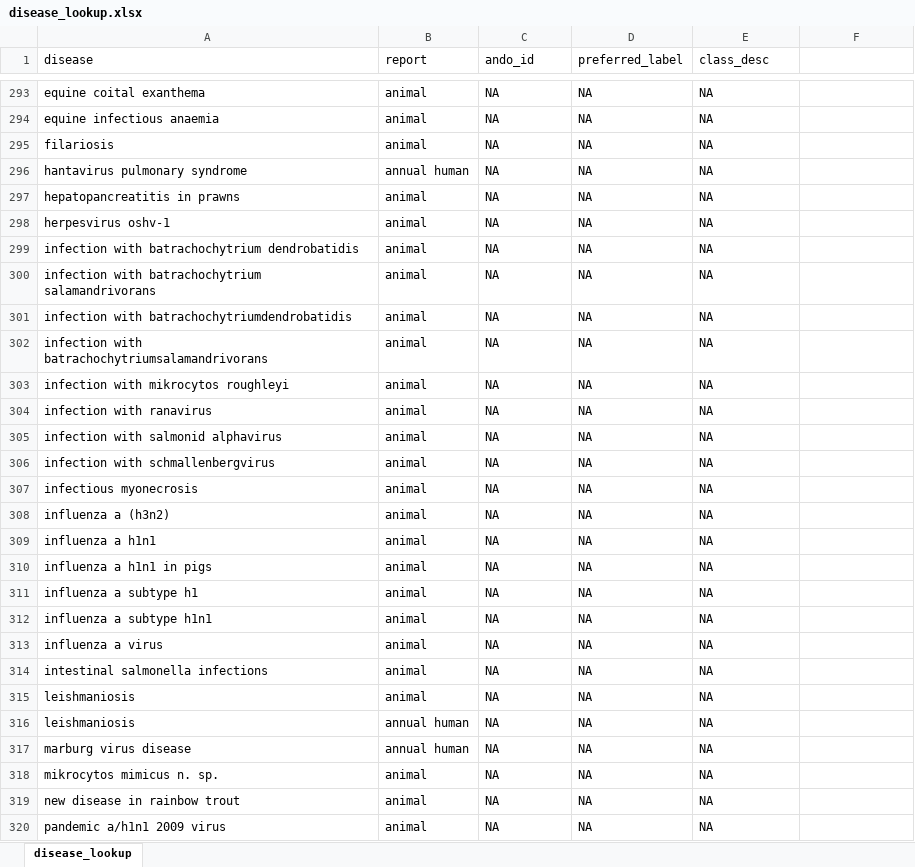
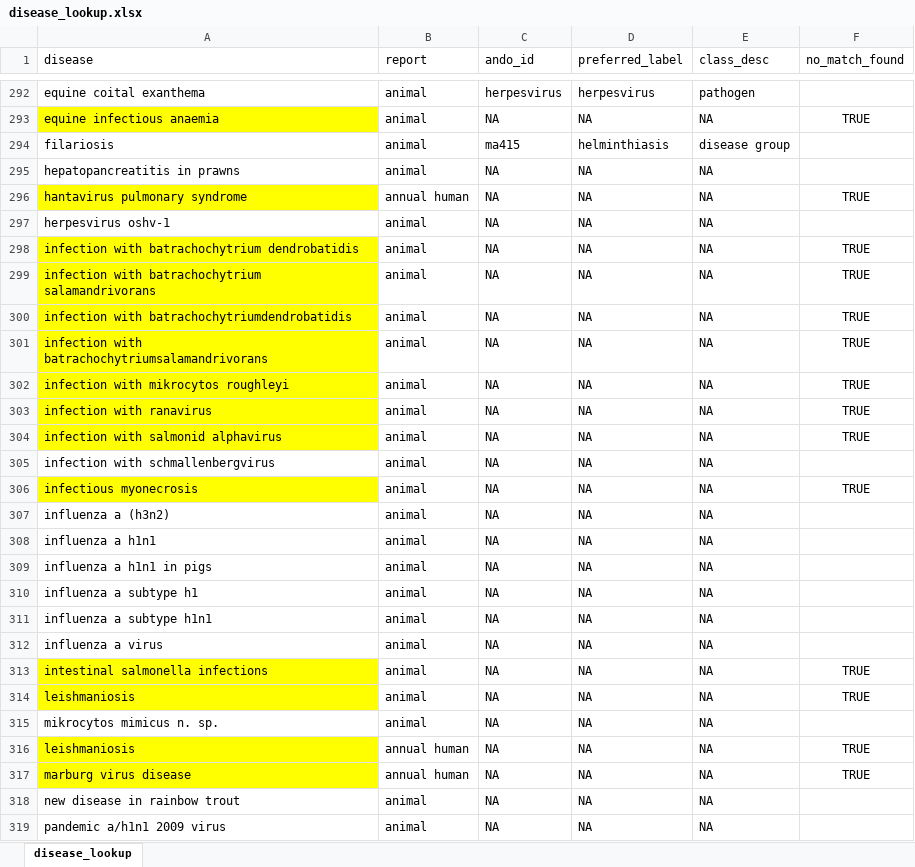
Before and after one commit to ecohealthalliance/wahis, an Excel workbook: inst/diseases/disease_lookup.xlsx, sheet disease_lookup, drawn as a sheet; only a part is shown, gaps mark what is left out; values as stored, in another font and other column widths than the file's, no borders; removed rows and columns are numbered as before the commit, all else as after; the diff covers the shown part only; the diff names each change by its address in the sheet, - before the commit and + after, or states it on an @@ line.

Commit message:
Updating annual report disease lookup

```diff
--- a/inst/diseases/disease_lookup.xlsx (sheet disease_lookup)
+++ b/inst/diseases/disease_lookup.xlsx (sheet disease_lookup)
-F1: (empty)
+F1: no_match_found
-C292 (ando_id): NA
+C292 (ando_id): herpesvirus
-D292 (preferred_label): NA
+D292 (preferred_label): herpesvirus
-E292 (class_desc): NA
+E292 (class_desc): pathogen
-A293 fill: none
+A293 fill: #FFFF00
-F293 (no_match_found): (empty)
+F293 (no_match_found): TRUE
-C294 (ando_id): NA
+C294 (ando_id): ma415
-D294 (preferred_label): NA
+D294 (preferred_label): helminthiasis
-E294 (class_desc): NA
+E294 (class_desc): disease group
-row 296: hantavirus pulmonary syndrome | annual human | NA | NA | NA
+row 296: hantavirus pulmonary syndrome | annual human | NA | NA | NA | TRUE
-A298:A304 fill: none
+A298:A304 fill: #FFFF00
-F298:F304 (no_match_found): (empty)
+F298:F304 (no_match_found): TRUE
-A306 fill: none
+A306 fill: #FFFF00
-F306 (no_match_found): (empty)
+F306 (no_match_found): TRUE
-A313:A314 fill: none
+A313:A314 fill: #FFFF00
-F313:F314 (no_match_found): (empty)
+F313:F314 (no_match_found): TRUE
-row 316: leishmaniosis | annual human | NA | NA | NA
-row 317: marburg virus disease | annual human | NA | NA | NA
+row 316: leishmaniosis | annual human | NA | NA | NA | TRUE
+row 317: marburg virus disease | annual human | NA | NA | NA | TRUE
```
Also changed, not shown: 3 added rows, 3 removed rows, 33 edited cells and cell formats elsewhere in this sheet, 2 other files.
